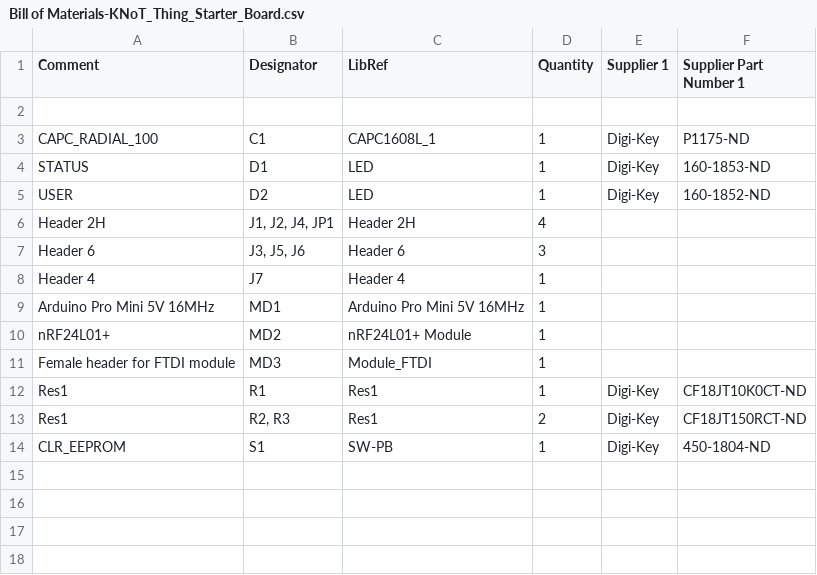
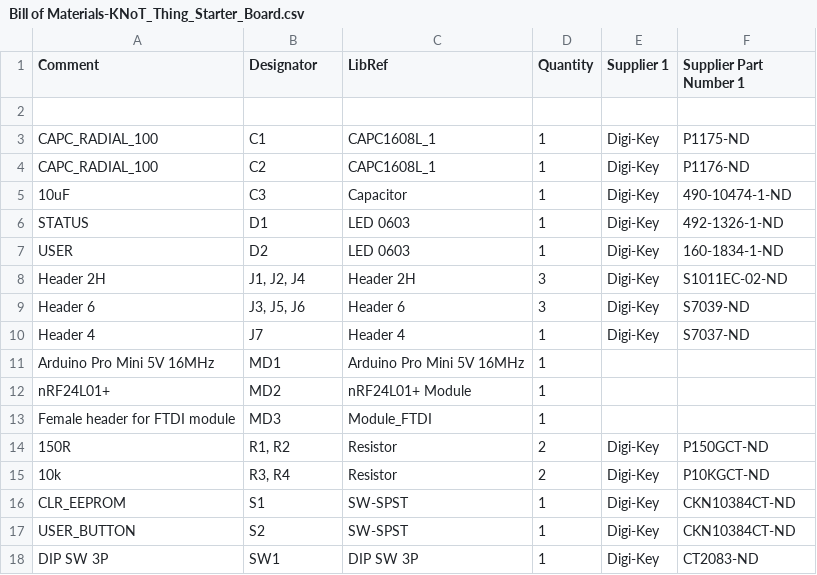
Before and after one commit to CESARBR/knot-hardware-pcbs, a CSV file: KNoT_Thing/KNoT_Thing_Starter_Board/outputs/BOM/Bill of Materials-KNoT_Thing_Starter_Board.csv, drawn as a sheet.

Commit message:
Include documentation and fabrication files for Thing Maker Board rev. 01.03.

```diff
--- a/KNoT_Thing/KNoT_Thing_Starter_Board/outputs/BOM/Bill of Materials-KNoT_Thing_Starter_Board.csv
+++ b/KNoT_Thing/KNoT_Thing_Starter_Board/outputs/BOM/Bill of Materials-KNoT_Thing_Starter_Board.csv
@@ -3,7 +3,9 @@ Comment,Designator,LibRef,Quantity,Supplier 1,Supplier Part Number 1
 "CAPC_RADIAL_100","C1","CAPC1608L_1","1","Digi-Key","P1175-ND"
-"STATUS","D1","LED","1","Digi-Key","160-1853-ND"
-"USER","D2","LED","1","Digi-Key","160-1852-ND"
-"Header 2H","J1, J2, J4, JP1","Header 2H","4","",""
-"Header 6","J3, J5, J6","Header 6","3","",""
-"Header 4","J7","Header 4","1","",""
+"CAPC_RADIAL_100","C2","CAPC1608L_1","1","Digi-Key","P1176-ND"
+"10uF","C3","Capacitor","1","Digi-Key","490-10474-1-ND"
+"STATUS","D1","LED 0603","1","Digi-Key","492-1326-1-ND"
+"USER","D2","LED 0603","1","Digi-Key","160-1834-1-ND"
+"Header 2H","J1, J2, J4","Header 2H","3","Digi-Key","S1011EC-02-ND"
+"Header 6","J3, J5, J6","Header 6","3","Digi-Key","S7039-ND"
+"Header 4","J7","Header 4","1","Digi-Key","S7037-ND"
 "Arduino Pro Mini 5V 16MHz","MD1","Arduino Pro Mini 5V 16MHz","1","",""
@@ -11,4 +13,6 @@ Comment,Designator,LibRef,Quantity,Supplier 1,Supplier Part Number 1
 "Female header for FTDI module","MD3","Module_FTDI","1","",""
-"Res1","R1","Res1","1","Digi-Key","CF18JT10K0CT-ND"
-"Res1","R2, R3","Res1","2","Digi-Key","CF18JT150RCT-ND"
-"CLR_EEPROM","S1","SW-PB","1","Digi-Key","450-1804-ND"
+"150R","R1, R2","Resistor","2","Digi-Key","P150GCT-ND"
+"10k","R3, R4","Resistor","2","Digi-Key","P10KGCT-ND"
+"CLR_EEPROM","S1","SW-SPST","1","Digi-Key","CKN10384CT-ND"
+"USER_BUTTON","S2","SW-SPST","1","Digi-Key","CKN10384CT-ND"
+"DIP SW 3P","SW1","DIP SW 3P","1","Digi-Key","CT2083-ND"
```
Also changed, not shown: 22 other files.
